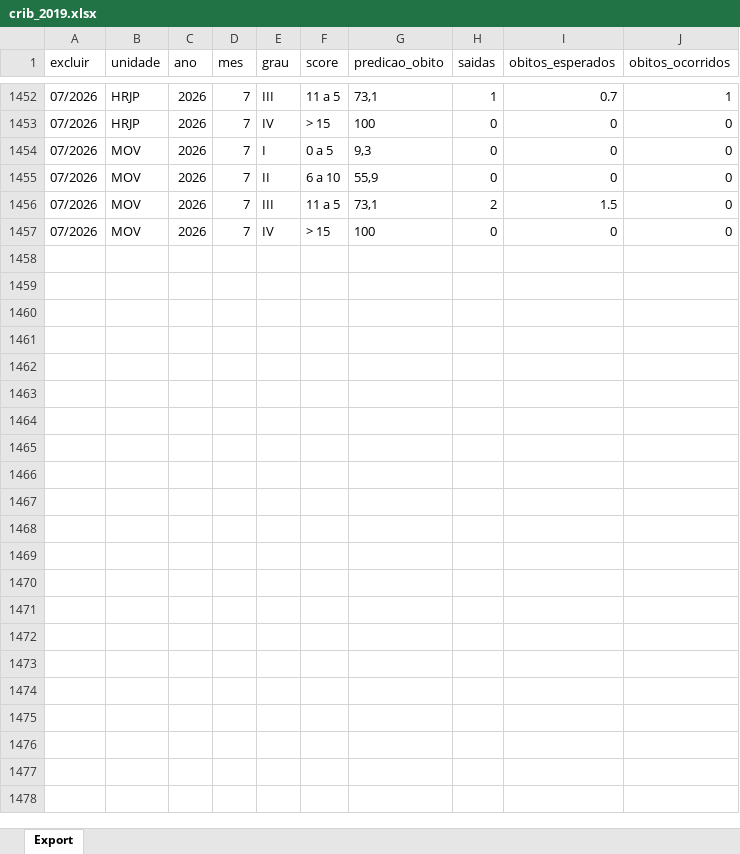
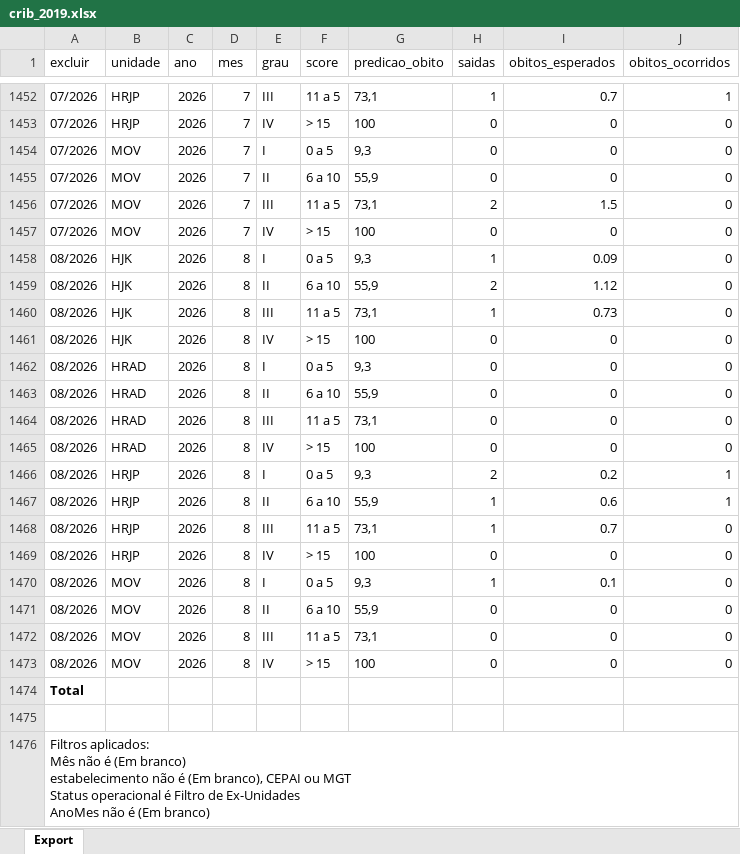
Before and after one commit to transparencia-mg/fhemig_crib, an Excel workbook: upload/crib_2019.xlsx, sheet Export, drawn as a sheet; only a part is shown, gaps mark what is left out; values as stored, in another font and other column widths than the file's, no borders; ↵ is a line break in a cell; the diff names each change by its address in the sheet, - before the commit and + after, or states it on an @@ line.

Commit message:
Carregando dados de agosto/2026

```diff
--- a/upload/crib_2019.xlsx (sheet Export)
+++ b/upload/crib_2019.xlsx (sheet Export)
+row 1458: 08/2026 | HJK | 2026 | 8 | I | 0 a 5 | 9,3 | 1 | 0.09 | 0
+row 1459: 08/2026 | HJK | 2026 | 8 | II | 6 a 10 | 55,9 | 2 | 1.12 | 0
+row 1460: 08/2026 | HJK | 2026 | 8 | III | 11 a 5 | 73,1 | 1 | 0.73 | 0
+row 1461: 08/2026 | HJK | 2026 | 8 | IV | > 15 | 100 | 0 | 0 | 0
+row 1462: 08/2026 | HRAD | 2026 | 8 | I | 0 a 5 | 9,3 | 0 | 0 | 0
+row 1463: 08/2026 | HRAD | 2026 | 8 | II | 6 a 10 | 55,9 | 0 | 0 | 0
+row 1464: 08/2026 | HRAD | 2026 | 8 | III | 11 a 5 | 73,1 | 0 | 0 | 0
+row 1465: 08/2026 | HRAD | 2026 | 8 | IV | > 15 | 100 | 0 | 0 | 0
+row 1466: 08/2026 | HRJP | 2026 | 8 | I | 0 a 5 | 9,3 | 2 | 0.2 | 1
+row 1467: 08/2026 | HRJP | 2026 | 8 | II | 6 a 10 | 55,9 | 1 | 0.6 | 1
+row 1468: 08/2026 | HRJP | 2026 | 8 | III | 11 a 5 | 73,1 | 1 | 0.7 | 0
+row 1469: 08/2026 | HRJP | 2026 | 8 | IV | > 15 | 100 | 0 | 0 | 0
+row 1470: 08/2026 | MOV | 2026 | 8 | I | 0 a 5 | 9,3 | 1 | 0.1 | 0
+row 1471: 08/2026 | MOV | 2026 | 8 | II | 6 a 10 | 55,9 | 0 | 0 | 0
+row 1472: 08/2026 | MOV | 2026 | 8 | III | 11 a 5 | 73,1 | 0 | 0 | 0
+row 1473: 08/2026 | MOV | 2026 | 8 | IV | > 15 | 100 | 0 | 0 | 0
+row 1474: Total
+row 1475: (empty)
+row 1476: Filtros aplicados: ↵ Mês não é (Em branco) ↵ estabelecimento não é (Em branco), CEPAI ou MGT ↵ Status operacional é Filtro de Ex-Unidades ↵ AnoMes não é (Em branco)
```
